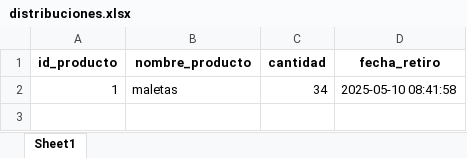
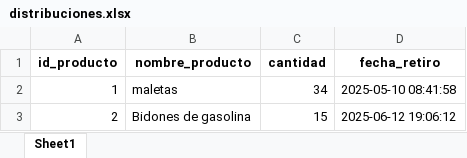
Before and after one commit to DiegoAGomezS/Proyecto, an Excel workbook: distribuciones.xlsx, sheet Sheet1, drawn as a sheet; values as stored, in another font and other column widths than the file's, no borders; the diff names each change by its address in the sheet, - before the commit and + after, or states it on an @@ line.

```diff
--- a/distribuciones.xlsx (sheet Sheet1)
+++ b/distribuciones.xlsx (sheet Sheet1)
+row 3: 2 | Bidones de gasolina | 15 | 2025-06-12 19:06:12
```
Also changed, not shown: inventario.xlsx, 1 other file.
